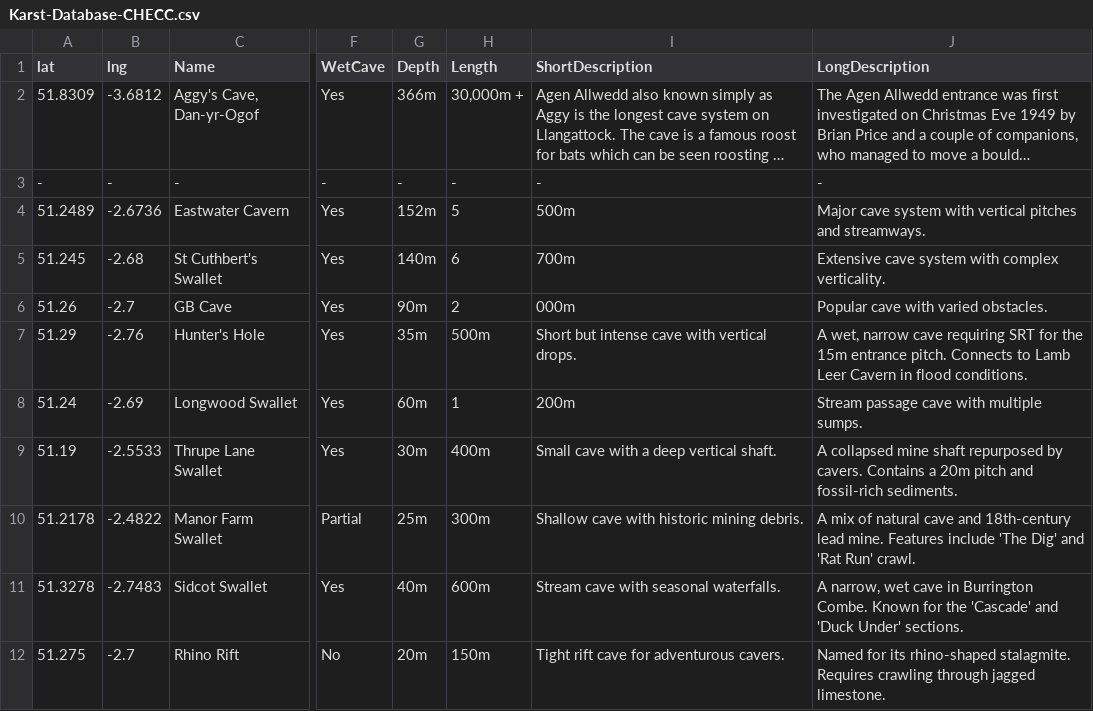
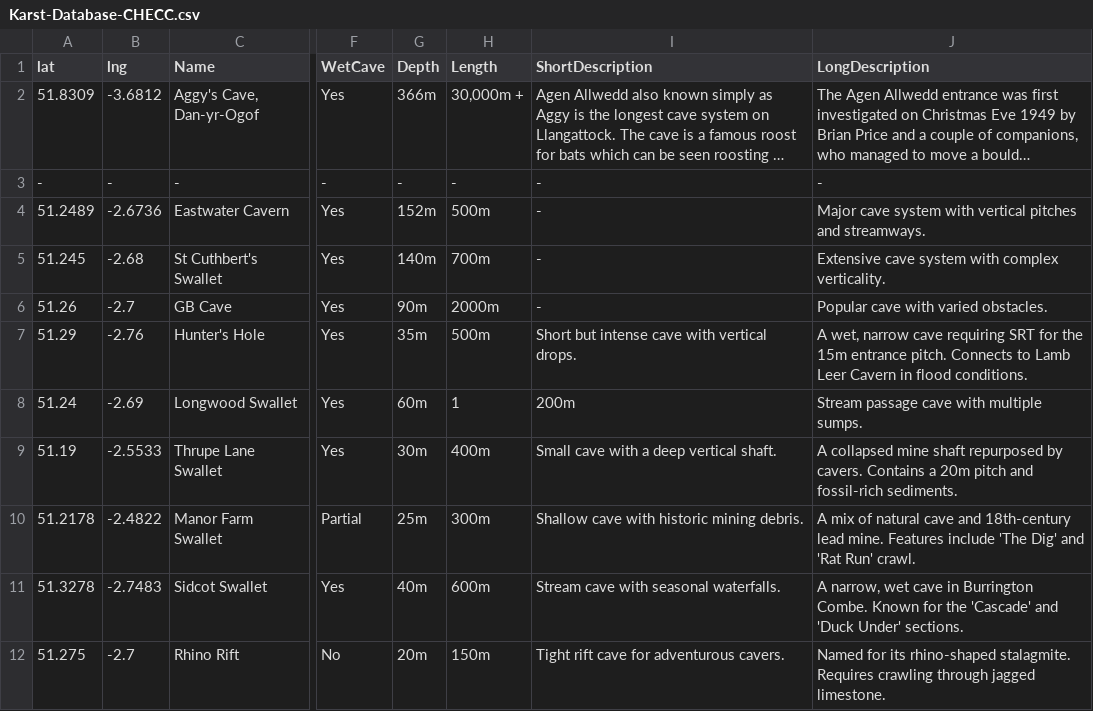
Before and after one commit to CaveSurveys/Karst_Caves, a CSV file: Karst-Database-CHECC.csv, drawn as a sheet; only a part is shown, gaps mark what is left out; long unchanged cells end in …; the diff names each change by its address in the sheet, - before the commit and + after, or states it on an @@ line.

Commit message:
Update Karst-Database-CHECC.csv

```diff
--- a/Karst-Database-CHECC.csv
+++ b/Karst-Database-CHECC.csv
-H4 (Length): 5
+H4 (Length): 500m
-I4 (ShortDescription): 500m
+I4 (ShortDescription): -
-H5 (Length): 6
+H5 (Length): 700m
-I5 (ShortDescription): 700m
+I5 (ShortDescription): -
-H6 (Length): 2
+H6 (Length): 2000m
-I6 (ShortDescription): 000m
+I6 (ShortDescription): -
```
